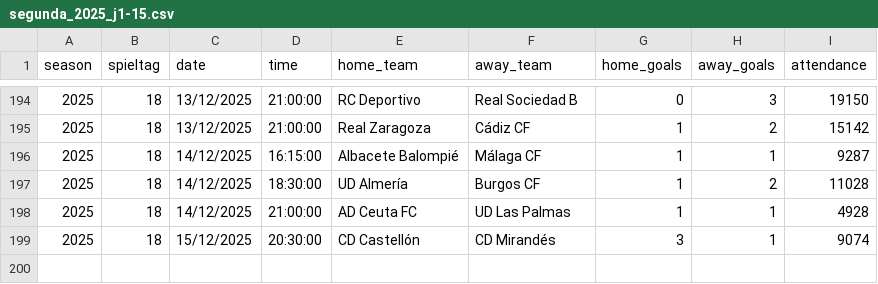
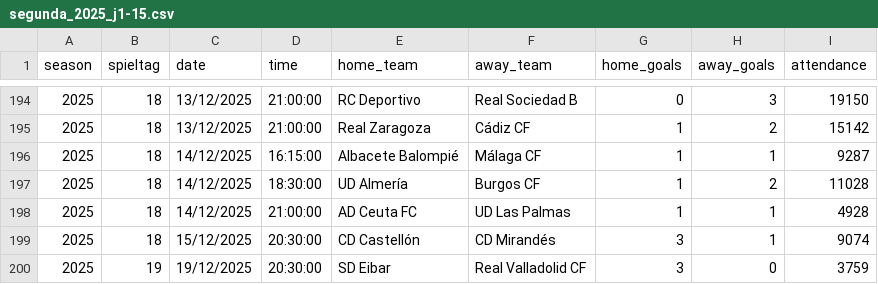
Before and after one commit to jdiegots/aforolab, a CSV file: public/data/matches/segunda_2025_j1-15.csv, drawn as a sheet; only a part is shown, gaps mark what is left out; the diff names each change by its address in the sheet, - before the commit and + after, or states it on an @@ line.

```diff
--- a/public/data/matches/segunda_2025_j1-15.csv
+++ b/public/data/matches/segunda_2025_j1-15.csv
+row 200: 2025 | 19 | 19/12/2025 | 20:30:00 | SD Eibar | Real Valladolid CF | 3 | 0 | 3759
```
Also changed, not shown: public/data/matches/laliga_2025_j1-13.csv.
